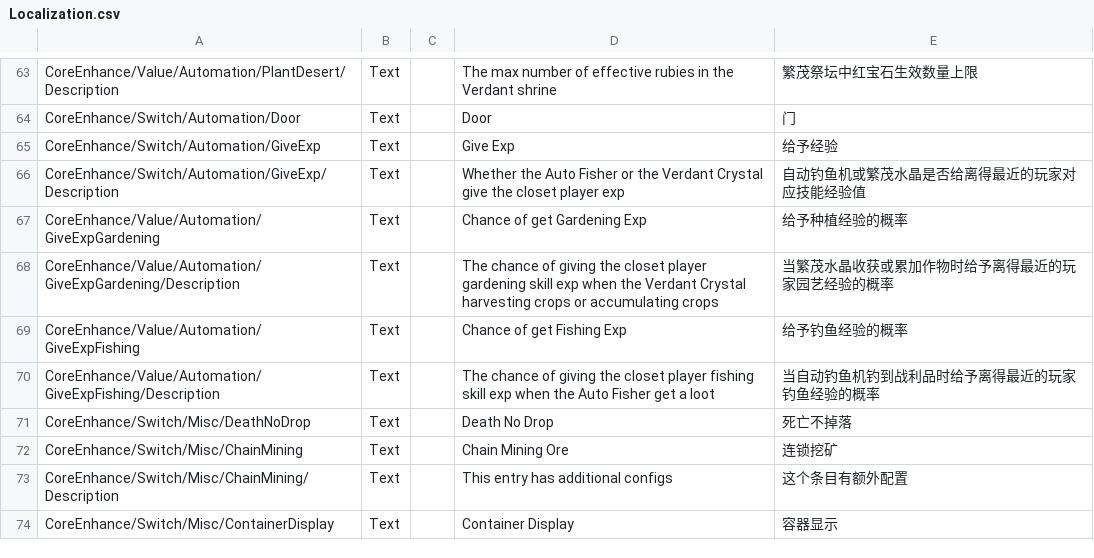
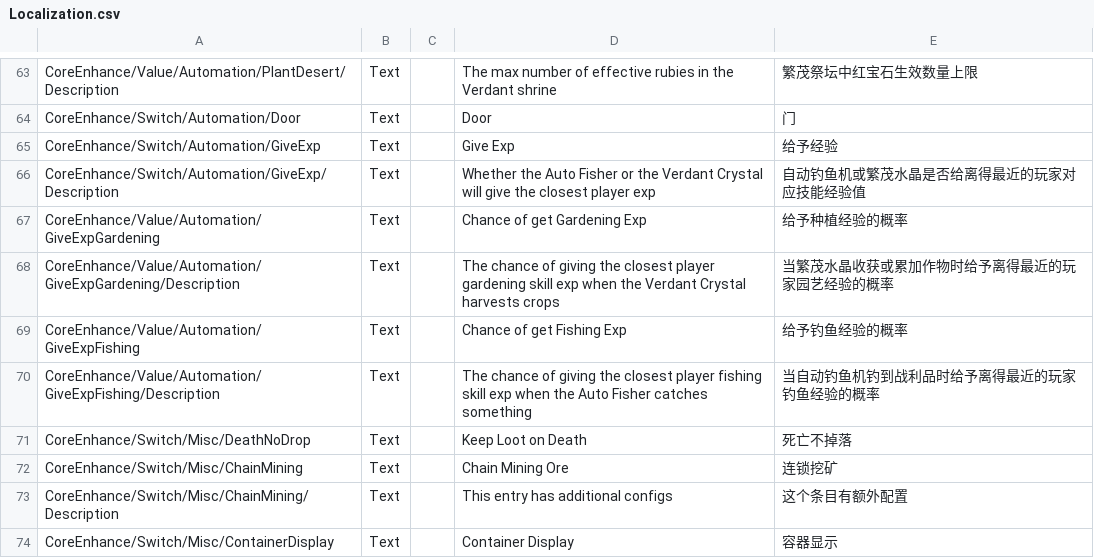
Before and after one commit to ReishyouSose/ModSDK, a CSV file: Assets/CoreEnhance/Localization/Localization.csv, drawn as a sheet; only a part is shown, gaps mark what is left out; the diff covers the shown part only.

Commit message:
English Localization Updates
Updated the english translations

```diff
--- a/Assets/CoreEnhance/Localization/Localization.csv
+++ b/Assets/CoreEnhance/Localization/Localization.csv
@@ -97,8 +99,8 @@ CoreEnhance/Switch/Automation/Door	Text		Door	门
 CoreEnhance/Switch/Automation/GiveExp	Text		Give Exp	给予经验
-CoreEnhance/Switch/Automation/GiveExp/Description	Text		Whether the Auto Fisher or the Verdant Crystal give the closet player exp	自动钓鱼机或繁茂水晶是否给离得最近的玩家对应技能经验值
+CoreEnhance/Switch/Automation/GiveExp/Description	Text		Whether the Auto Fisher or the Verdant Crystal will give the closest player exp	自动钓鱼机或繁茂水晶是否给离得最近的玩家对应技能经验值
 CoreEnhance/Value/Automation/GiveExpGardening	Text		Chance of  get Gardening Exp	给予种植经验的概率
-CoreEnhance/Value/Automation/GiveExpGardening/Description	Text		The chance of giving the closet player gardening skill exp when the Verdant Crystal harvesting crops or accumulating crops	当繁茂水晶收获或累加作物时给予离得最近的玩家园艺经验的概率
+CoreEnhance/Value/Automation/GiveExpGardening/Description	Text		The chance of giving the closest player gardening skill exp when the Verdant Crystal harvests crops	当繁茂水晶收获或累加作物时给予离得最近的玩家园艺经验的概率
 CoreEnhance/Value/Automation/GiveExpFishing	Text		Chance of  get Fishing Exp	给予钓鱼经验的概率
-CoreEnhance/Value/Automation/GiveExpFishing/Description	Text		The chance of giving the closet player fishing skill exp when the Auto Fisher get a loot	当自动钓鱼机钓到战利品时给予离得最近的玩家钓鱼经验的概率
-CoreEnhance/Switch/Misc/DeathNoDrop	Text		Death No Drop	死亡不掉落
+CoreEnhance/Value/Automation/GiveExpFishing/Description	Text		The chance of giving the closest player fishing skill exp when the Auto Fisher catches something	当自动钓鱼机钓到战利品时给予离得最近的玩家钓鱼经验的概率
+CoreEnhance/Switch/Misc/DeathNoDrop	Text		Keep Loot on Death	死亡不掉落
 CoreEnhance/Switch/Misc/ChainMining	Text		Chain Mining Ore	连锁挖矿
```
Also changed, not shown: 14 edited cells elsewhere in this file.
